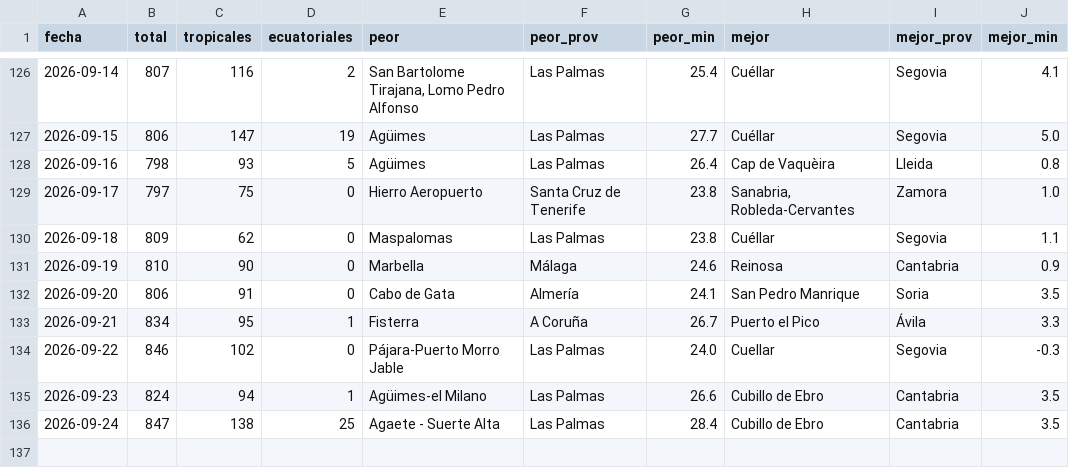
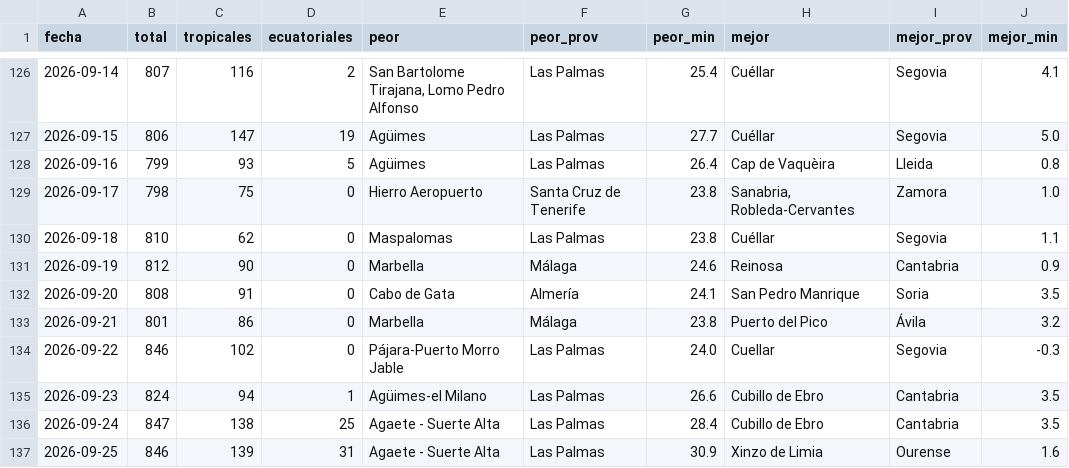
Before and after one commit to prestigyo/refugio-climatico, a CSV file: docs/parte/historial.csv, drawn as a sheet; only a part is shown, gaps mark what is left out.

```diff
--- a/docs/parte/historial.csv
+++ b/docs/parte/historial.csv
@@ -127,8 +127,8 @@ fecha,total,tropicales,ecuatoriales,peor,peor_prov,peor_min,mejor,mejor_prov,mej
 2026-09-15,806,147,19,Agüimes,Las Palmas,27.7,Cuéllar,Segovia,5.0
-2026-09-16,798,93,5,Agüimes,Las Palmas,26.4,Cap de Vaquèira,Lleida,0.8
-2026-09-17,797,75,0,Hierro Aeropuerto,Santa Cruz de Tenerife,23.8,"Sanabria, Robleda-Cervantes",Zamora,1.0
-2026-09-18,809,62,0,Maspalomas,Las Palmas,23.8,Cuéllar,Segovia,1.1
-2026-09-19,810,90,0,Marbella,Málaga,24.6,Reinosa,Cantabria,0.9
-2026-09-20,806,91,0,Cabo de Gata,Almería,24.1,San Pedro Manrique,Soria,3.5
-2026-09-21,834,95,1,Fisterra,A Coruña,26.7,Puerto el Pico,Ávila,3.3
+2026-09-16,799,93,5,Agüimes,Las Palmas,26.4,Cap de Vaquèira,Lleida,0.8
+2026-09-17,798,75,0,Hierro Aeropuerto,Santa Cruz de Tenerife,23.8,"Sanabria, Robleda-Cervantes",Zamora,1.0
+2026-09-18,810,62,0,Maspalomas,Las Palmas,23.8,Cuéllar,Segovia,1.1
+2026-09-19,812,90,0,Marbella,Málaga,24.6,Reinosa,Cantabria,0.9
+2026-09-20,808,91,0,Cabo de Gata,Almería,24.1,San Pedro Manrique,Soria,3.5
+2026-09-21,801,86,0,Marbella,Málaga,23.8,Puerto del Pico,Ávila,3.2
 2026-09-22,846,102,0,Pájara-Puerto Morro Jable,Las Palmas,24.0,Cuellar,Segovia,-0.3
@@ -136 +136,2 @@ fecha,total,tropicales,ecuatoriales,peor,peor_prov,peor_min,mejor,mejor_prov,mej
 2026-09-24,847,138,25,Agaete - Suerte Alta,Las Palmas,28.4,Cubillo de Ebro,Cantabria,3.5
+2026-09-25,846,139,31,Agaete - Suerte Alta,Las Palmas,30.9,Xinzo de Limia,Ourense,1.6
```
Also changed, not shown: 5 other files.
